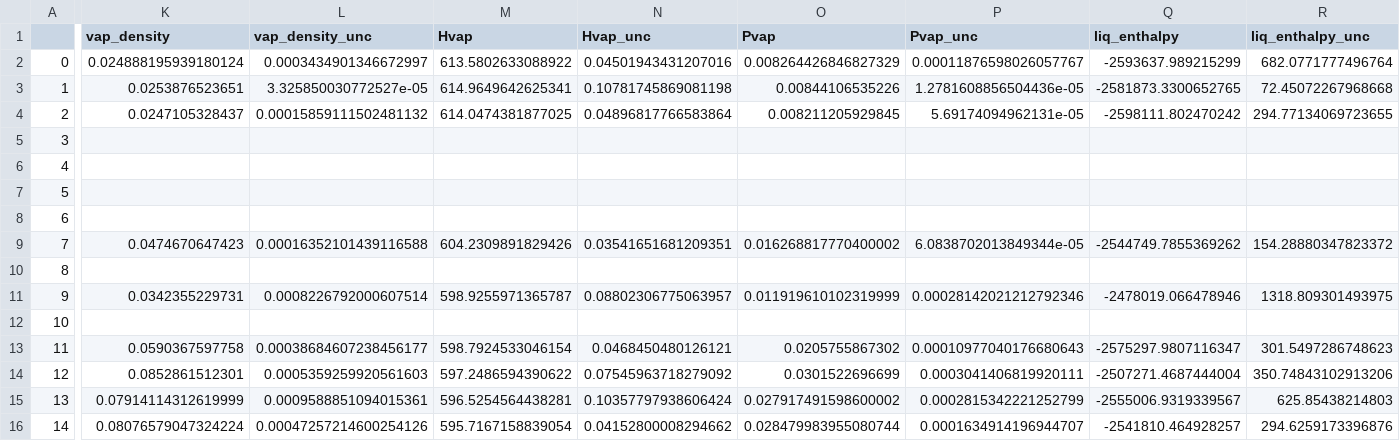
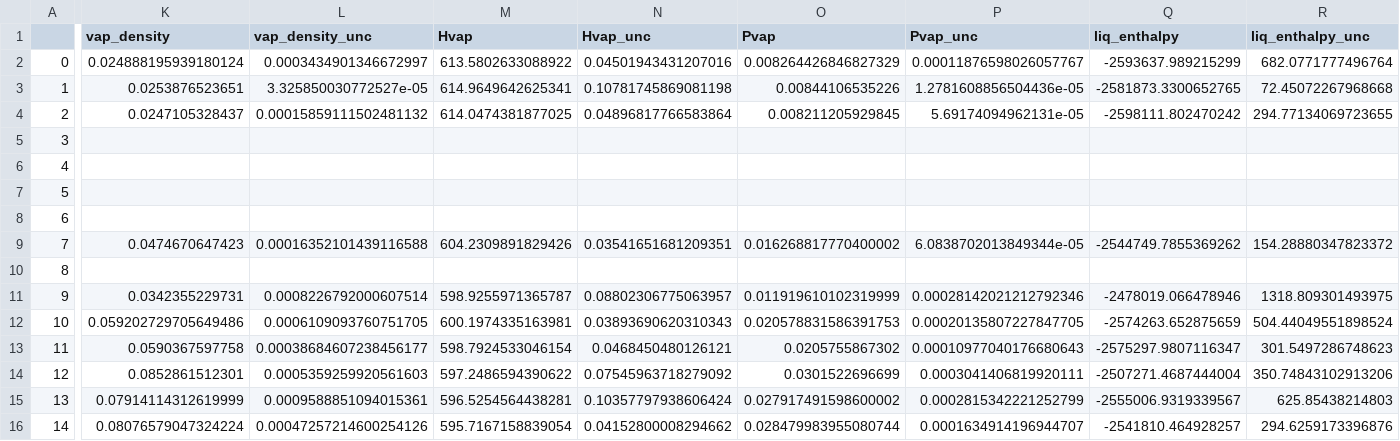
Before and after one commit to MaginnGroup/ES-FFO-Public, a CSV file: Opt_ES/analysis/at_00/DMSO/ExpVal/opt_res/ms_val_opt/raw_data.csv, drawn as a sheet; only a part is shown, gaps mark what is left out; the diff covers the shown part only; the diff names each change by its address in the sheet, - before the commit and + after, or states it on an @@ line.

Commit message:
Added DMSO data

```diff
--- a/Opt_ES/analysis/at_00/DMSO/ExpVal/opt_res/ms_val_opt/raw_data.csv
+++ b/Opt_ES/analysis/at_00/DMSO/ExpVal/opt_res/ms_val_opt/raw_data.csv
-K12 (vap_density): (empty)
+K12 (vap_density): 0.059202729705649486
-L12 (vap_density_unc): (empty)
+L12 (vap_density_unc): 0.0006109093760751705
-M12 (Hvap): (empty)
+M12 (Hvap): 600.1974335163981
-N12 (Hvap_unc): (empty)
+N12 (Hvap_unc): 0.03893690620310343
-O12 (Pvap): (empty)
+O12 (Pvap): 0.020578831586391753
-P12 (Pvap_unc): (empty)
+P12 (Pvap_unc): 0.00020135807227847705
-Q12 (liq_enthalpy): (empty)
+Q12 (liq_enthalpy): -2574263.652875659
-R12 (liq_enthalpy_unc): (empty)
+R12 (liq_enthalpy_unc): 504.44049551898524
```
Also changed, not shown: 2 edited cells elsewhere in this file, Opt_ES/analysis/at_00/DMSO/ExpVal/opt_res/ms_val_opt/error_data.csv, Opt_ES/analysis/at_00/DMSO/ExpVal/opt_res/ms_val_opt/ms_data.csv, 2 other files.
